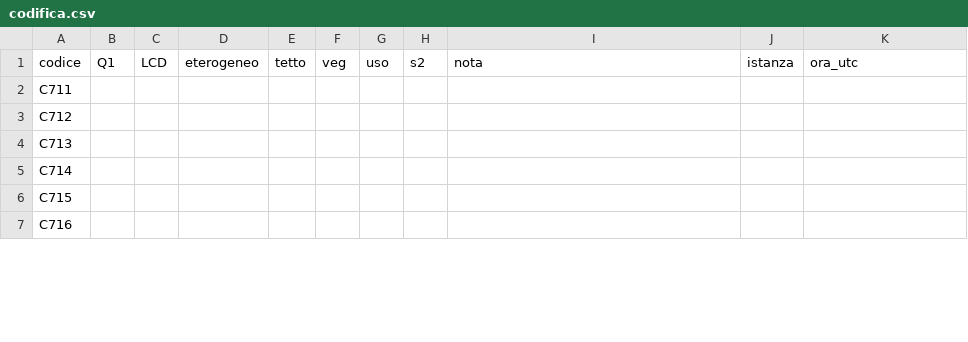
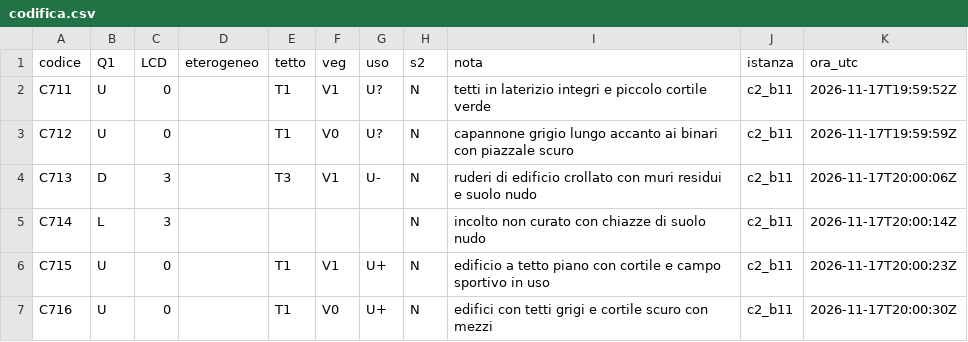
Before and after one commit to Dennish-caramella/Cybernetic-Architecture, a CSV file: esperimenti/L_lotti_v7/controllo_codificatore_2/blocco_11/codifica.csv, drawn as a sheet; only a part is shown; the diff covers the shown part only.

```diff
--- a/esperimenti/L_lotti_v7/controllo_codificatore_2/blocco_11/codifica.csv
+++ b/esperimenti/L_lotti_v7/controllo_codificatore_2/blocco_11/codifica.csv
@@ -1,7 +1,7 @@
 codice,Q1,LCD,eterogeneo,tetto,veg,uso,s2,nota,istanza,ora_utc
-C711,,,,,,,,,,
-C712,,,,,,,,,,
-C713,,,,,,,,,,
-C714,,,,,,,,,,
-C715,,,,,,,,,,
-C716,,,,,,,,,,
+C711,U,0,,T1,V1,U?,N,tetti in laterizio integri e piccolo cortile verde,c2_b11,2026-11-17T19:59:52Z
+C712,U,0,,T1,V0,U?,N,capannone grigio lungo accanto ai binari con piazzale scuro,c2_b11,2026-11-17T19:59:59Z
+C713,D,3,,T3,V1,U-,N,ruderi di edificio crollato con muri residui e suolo nudo,c2_b11,2026-11-17T20:00:06Z
+C714,L,3,,,,,N,incolto non curato con chiazze di suolo nudo,c2_b11,2026-11-17T20:00:14Z
+C715,U,0,,T1,V1,U+,N,edificio a tetto piano con cortile e campo sportivo in uso,c2_b11,2026-11-17T20:00:23Z
+C716,U,0,,T1,V0,U+,N,edifici con tetti grigi e cortile scuro con mezzi,c2_b11,2026-11-17T20:00:30Z
```
Also changed, not shown: 117 edited cells elsewhere in this file, esperimenti/L_lotti_v7/controllo_codificatore_2/blocco_04/codifica.csv, esperimenti/L_lotti_v7/controllo_codificatore_2/blocco_06/codifica.csv, 30 other files.
